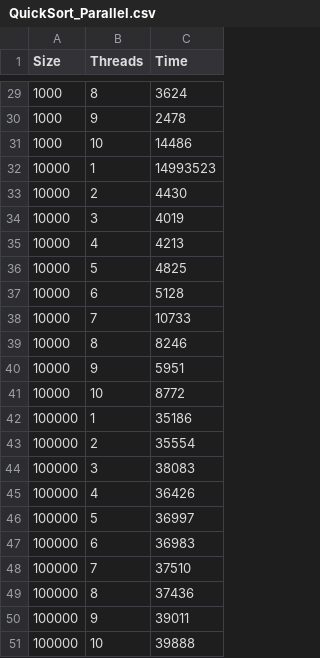
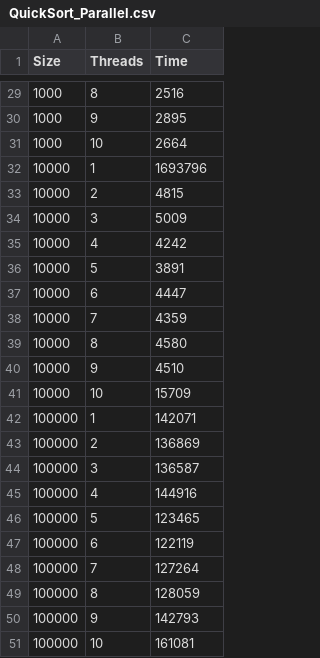
Before and after one commit to phln1108/progParalela, a CSV file: csvs/QuickSort_Parallel.csv, drawn as a sheet; only a part is shown, gaps mark what is left out; the diff covers the shown part only.

```diff
--- a/csvs/QuickSort_Parallel.csv
+++ b/csvs/QuickSort_Parallel.csv
@@ -29,23 +29,23 @@ Size,Threads,Time
-1000,8,3624
-1000,9,2478
-1000,10,14486
-10000,1,14993523
-10000,2,4430
-10000,3,4019
-10000,4,4213
-10000,5,4825
-10000,6,5128
-10000,7,10733
-10000,8,8246
-10000,9,5951
-10000,10,8772
-100000,1,35186
-100000,2,35554
-100000,3,38083
-100000,4,36426
-100000,5,36997
-100000,6,36983
-100000,7,37510
-100000,8,37436
-100000,9,39011
-100000,10,39888
+1000,8,2516
+1000,9,2895
+1000,10,2664
+10000,1,1693796
+10000,2,4815
+10000,3,5009
+10000,4,4242
+10000,5,3891
+10000,6,4447
+10000,7,4359
+10000,8,4580
+10000,9,4510
+10000,10,15709
+100000,1,142071
+100000,2,136869
+100000,3,136587
+100000,4,144916
+100000,5,123465
+100000,6,122119
+100000,7,127264
+100000,8,128059
+100000,9,142793
+100000,10,161081
```
Also changed, not shown: 27 edited cells elsewhere in this file, csvs/BubbleSort_Parallel.csv, csvs/CountingSort_Parallel.csv, 11 other files.
